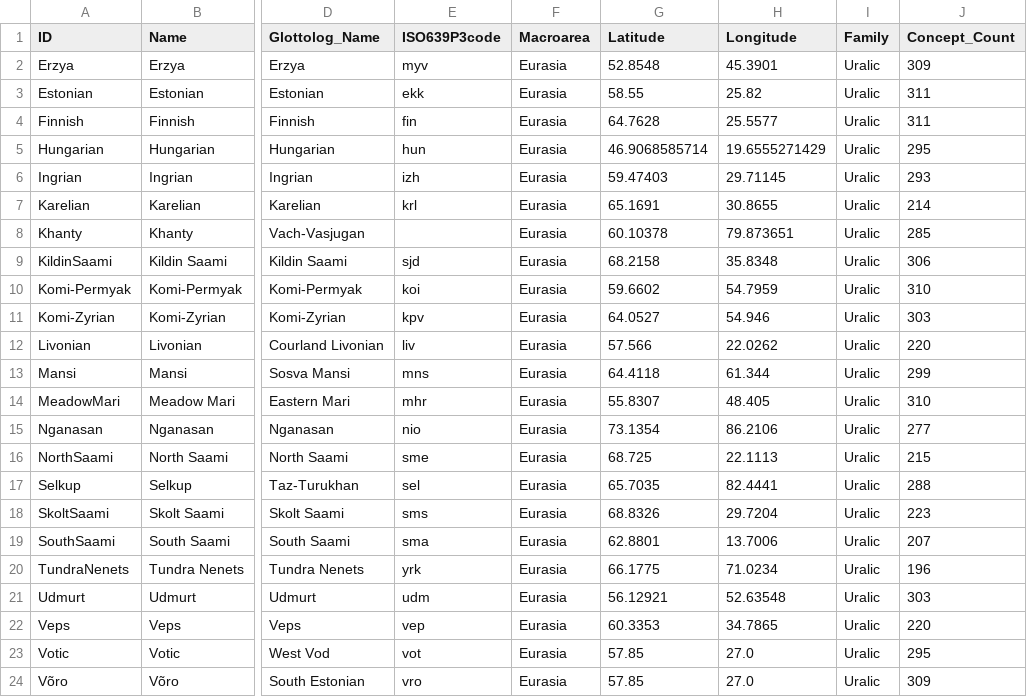
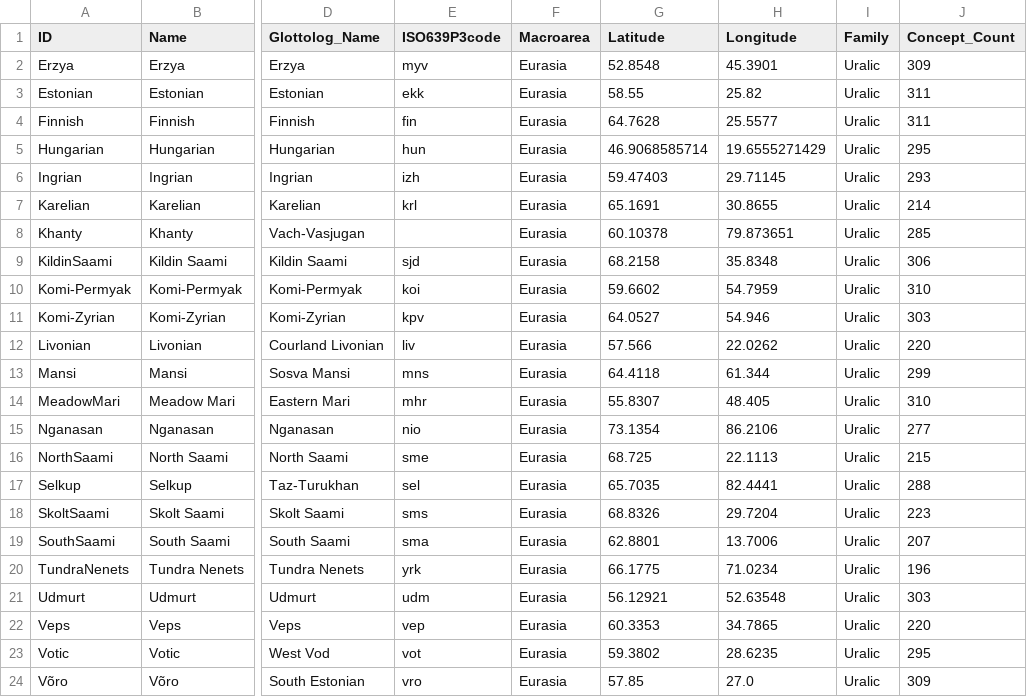
Before and after one commit to pgeorgis/LST_MScThesis, a CSV file: Datasets/Uralic/languages.csv, drawn as a sheet; only a part is shown, gaps mark what is left out; the diff names each change by its address in the sheet, - before the commit and + after, or states it on an @@ line.

Commit message:
Updated Uralic data

```diff
--- a/Datasets/Uralic/languages.csv
+++ b/Datasets/Uralic/languages.csv
-G23 (Latitude): 57.85
+G23 (Latitude): 59.3802
-H23 (Longitude): 27.0
+H23 (Longitude): 28.6235
```
